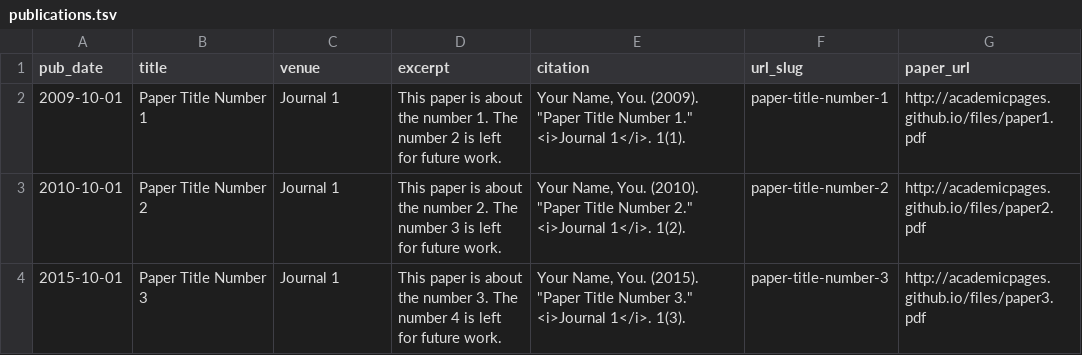
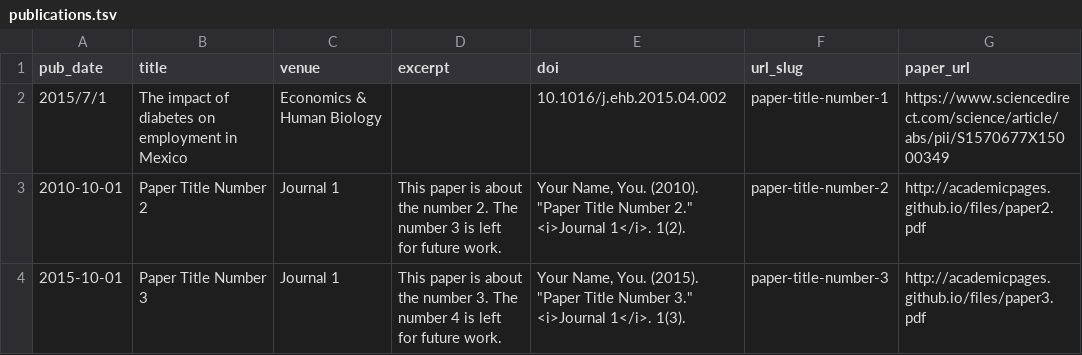
Before and after one commit to tillseuring/tillseuring.github.io, a TSV file: markdown_generator/publications.tsv, drawn as a sheet; removed rows and columns are numbered as before the commit, all else as after; the diff names each change by its address in the sheet, - before the commit and + after, or states it on an @@ line.

```diff
--- a/markdown_generator/publications.tsv
+++ b/markdown_generator/publications.tsv
-E1: citation
+E1: doi
-row 2: 2009-10-01 | Paper Title Number 1 | Journal 1 | This paper is about the number 1. The number 2 is left for future work. | Your Name, You. (2009). "Paper Title Number 1." <i>Journal 1</i>. 1(1). | paper-title-number-1 | http://academicpages.github.io/files/paper1.pdf
+row 2: 2015/7/1 | The impact of diabetes on employment in Mexico | Economics & Human Biology |  | 10.1016/j.ehb.2015.04.002 | paper-title-number-1 | https://www.sciencedirect.com/science/article/abs/pii/S1570677X15000349
```
Also changed, not shown: 18 other files.
